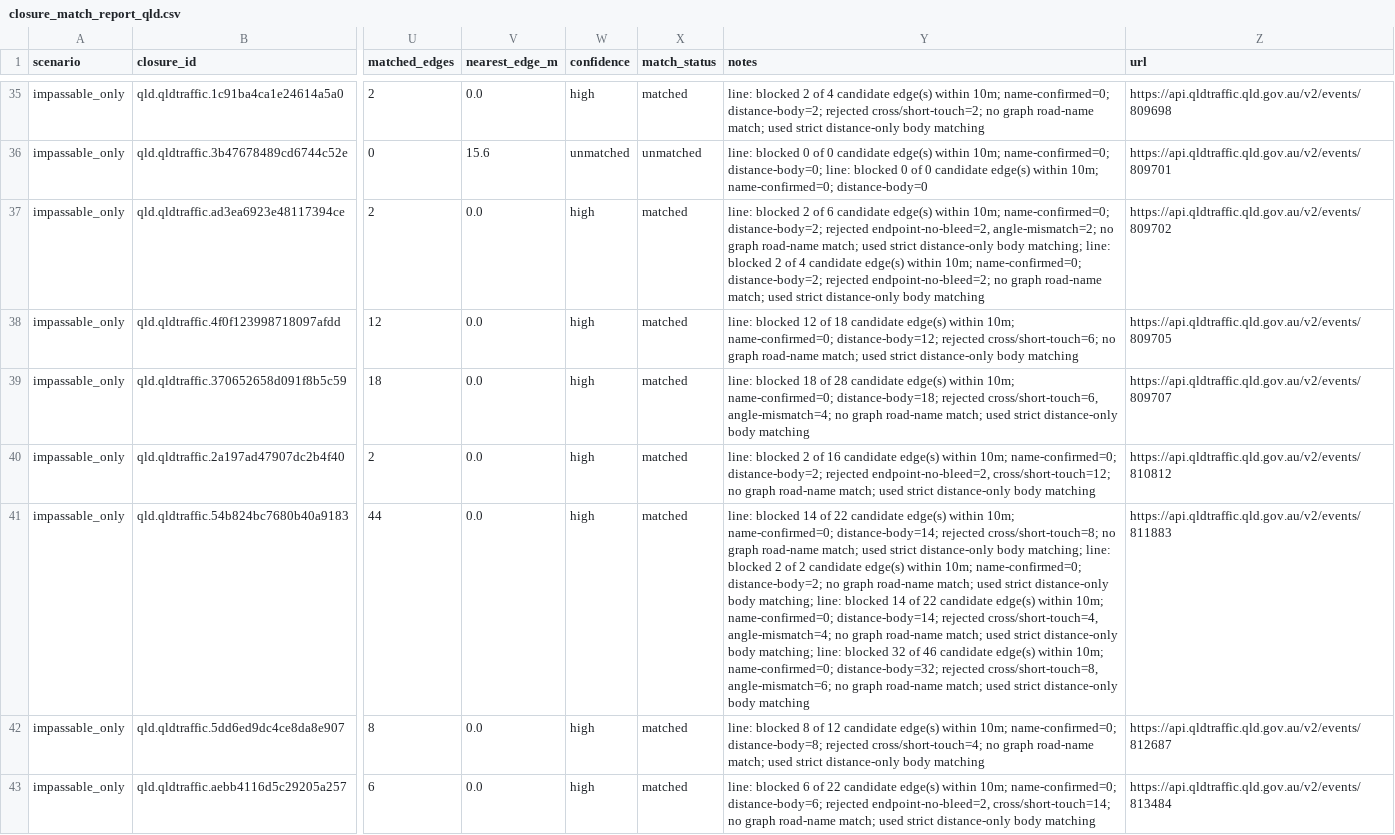
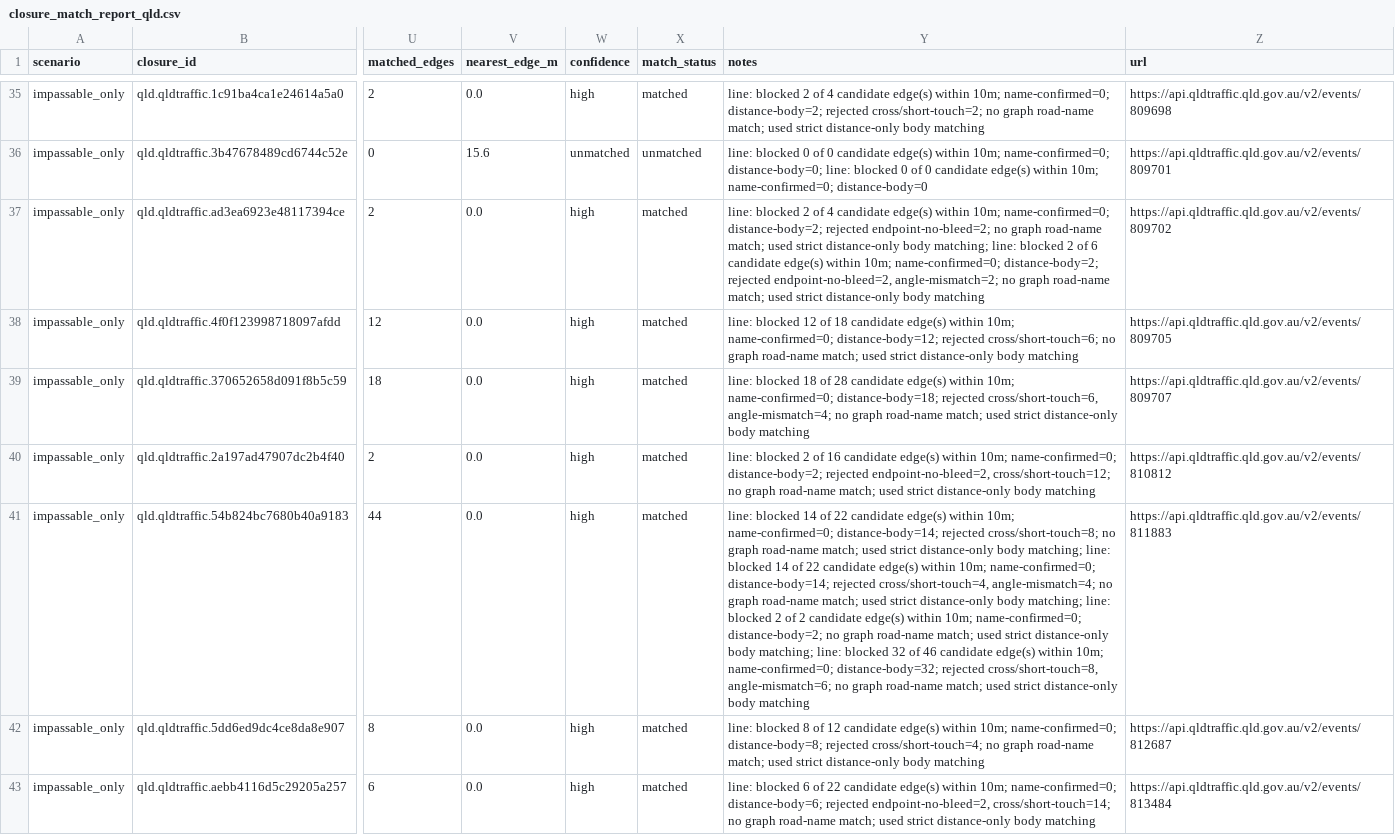
Before and after one commit to junker1895/qld_only_isolation, a CSV file: out_isolation_current/closure_match_report_qld.csv, drawn as a sheet; only a part is shown, gaps mark what is left out; the diff covers the shown part only; the diff names each change by its address in the sheet, - before the commit and + after, or states it on an @@ line.

```diff
--- a/out_isolation_current/closure_match_report_qld.csv
+++ b/out_isolation_current/closure_match_report_qld.csv
-Y37 (notes): …2 of 6 candidate edge(s) within 10m; name-confirmed=0; distance-body=2; rejected endpoint-no-bleed=2, angle-mismatch=2; no graph road-name match; used strict distance-only body matching; line: blocked 2 of 4 candidate edge(s) within 10m; name-confirmed=0; distance-body=2; rejected endpoint-no-bleed=2; no graph…
+Y37 (notes): …2 of 4 candidate edge(s) within 10m; name-confirmed=0; distance-body=2; rejected endpoint-no-bleed=2; no graph road-name match; used strict distance-only body matching; line: blocked 2 of 6 candidate edge(s) within 10m; name-confirmed=0; distance-body=2; rejected endpoint-no-bleed=2, angle-mismatch=2; no graph…
-Y41 (notes): …line: blocked 2 of 2 candidate edge(s) within 10m; name-confirmed=0; distance-body=2; no graph road-name match; used strict distance-only body matching; line: blocked 14 of 22 candidate edge(s) within 10m; name-confirmed=0; distance-body=14; rejected cross/short-touch=4, angle-mismatch=4; no graph…
+Y41 (notes): …line: blocked 14 of 22 candidate edge(s) within 10m; name-confirmed=0; distance-body=14; rejected cross/short-touch=4, angle-mismatch=4; no graph road-name match; used strict distance-only body matching; line: blocked 2 of 2 candidate edge(s) within 10m; name-confirmed=0; distance-body=2; no graph…
```
Also changed, not shown: 18 edited cells elsewhere in this file, 4 other files.
